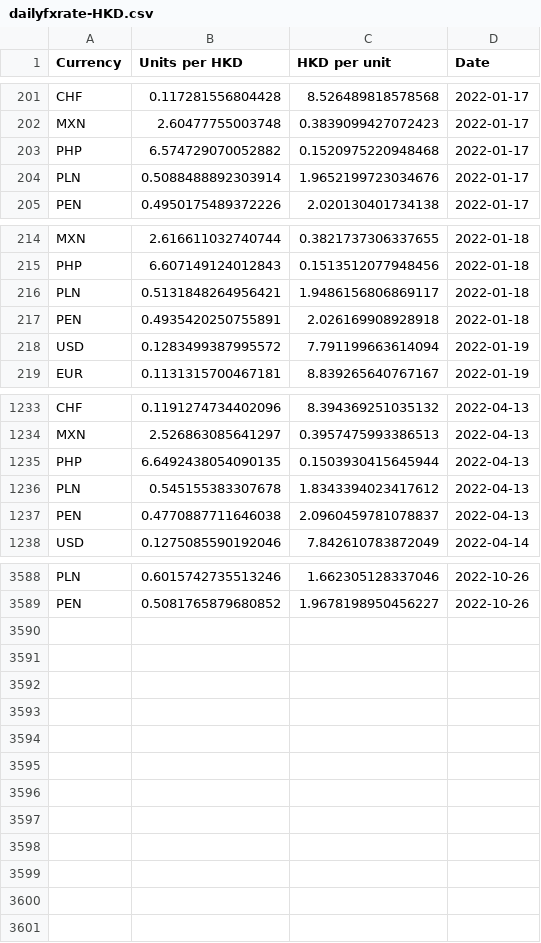
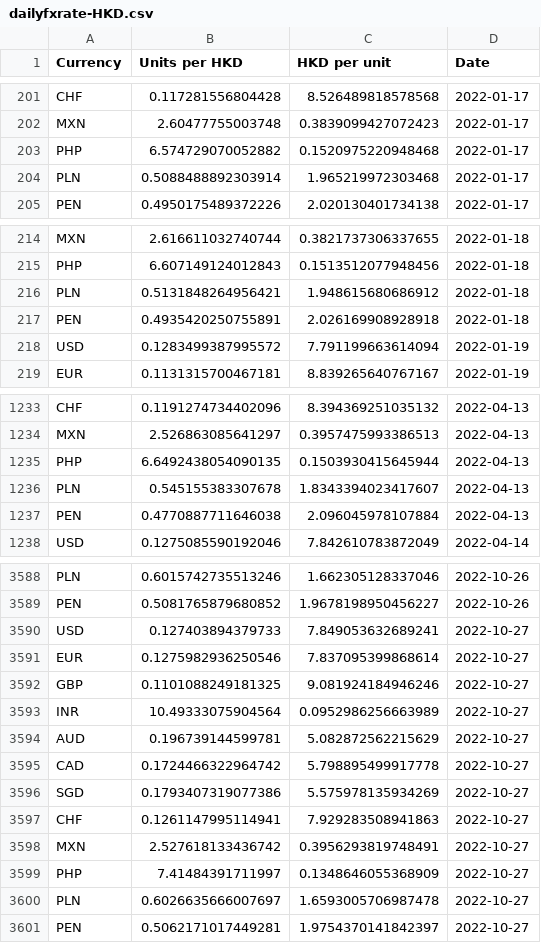
Before and after one commit to nattanarcilla/brc-pythonscripts, a CSV file: dailyfxrate-HKD.csv, drawn as a sheet; only a part is shown, gaps mark what is left out; the diff covers the shown part only.

```diff
--- a/dailyfxrate-HKD.csv
+++ b/dailyfxrate-HKD.csv
@@ -203,3 +203,3 @@ MXN,2.60477755003748,0.3839099427072423,2022-01-17
 PHP,6.574729070052882,0.1520975220948468,2022-01-17
-PLN,0.5088488892303914,1.9652199723034676,2022-01-17
+PLN,0.5088488892303914,1.965219972303468,2022-01-17
 PEN,0.4950175489372226,2.020130401734138,2022-01-17
@@ -215,3 +215,3 @@ MXN,2.616611032740744,0.3821737306337655,2022-01-18
 PHP,6.607149124012843,0.1513512077948456,2022-01-18
-PLN,0.5131848264956421,1.9486156806869117,2022-01-18
+PLN,0.5131848264956421,1.948615680686912,2022-01-18
 PEN,0.4935420250755891,2.026169908928918,2022-01-18
@@ -1235,4 +1235,4 @@ MXN,2.526863085641297,0.3957475993386513,2022-04-13
 PHP,6.6492438054090135,0.1503930415645944,2022-04-13
-PLN,0.545155383307678,1.8343394023417612,2022-04-13
-PEN,0.4770887711646038,2.0960459781078837,2022-04-13
+PLN,0.545155383307678,1.8343394023417607,2022-04-13
+PEN,0.4770887711646038,2.096045978107884,2022-04-13
 USD,0.1275085590192046,7.842610783872049,2022-04-14
@@ -3589 +3589,13 @@ PLN,0.6015742735513246,1.662305128337046,2022-10-26
 PEN,0.5081765879680852,1.9678198950456227,2022-10-26
+USD,0.127403894379733,7.849053632689241,2022-10-27
+EUR,0.1275982936250546,7.837095399868614,2022-10-27
+GBP,0.1101088249181325,9.081924184946246,2022-10-27
+INR,10.49333075904564,0.0952986256663989,2022-10-27
+AUD,0.196739144599781,5.082872562215629,2022-10-27
+CAD,0.1724466322964742,5.798895499917778,2022-10-27
+SGD,0.1793407319077386,5.575978135934269,2022-10-27
+CHF,0.1261147995114941,7.929283508941863,2022-10-27
+MXN,2.527618133436742,0.3956293819748491,2022-10-27
+PHP,7.41484391711997,0.1348646055368909,2022-10-27
+PLN,0.6026635666007697,1.6593005706987478,2022-10-27
+PEN,0.5062171017449281,1.9754370141842397,2022-10-27
```
Also changed, not shown: 25 edited cells elsewhere in this file, dailyfxrate-USD.csv.
